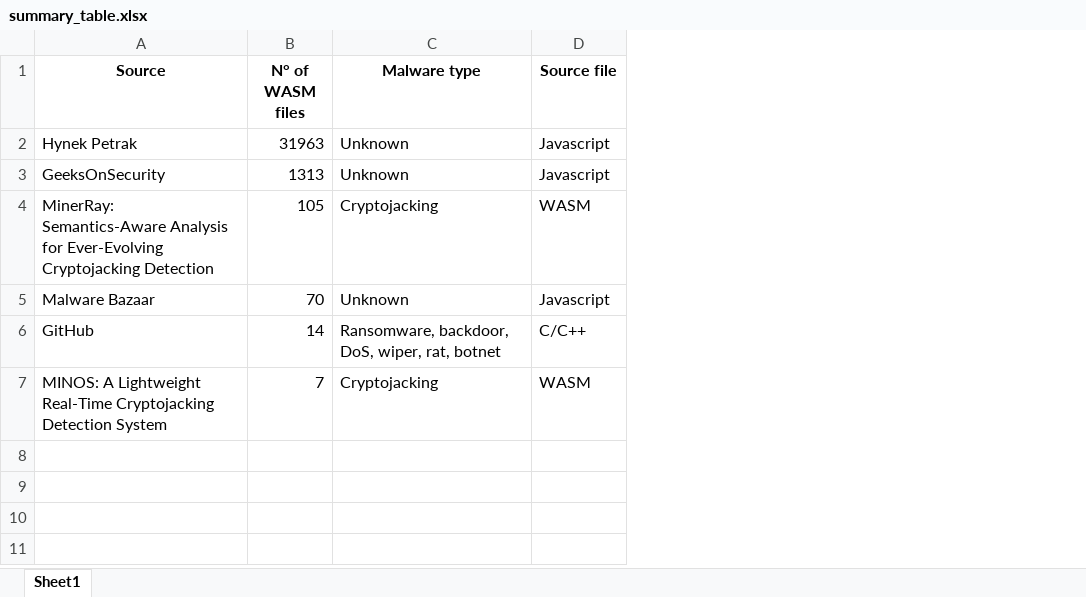
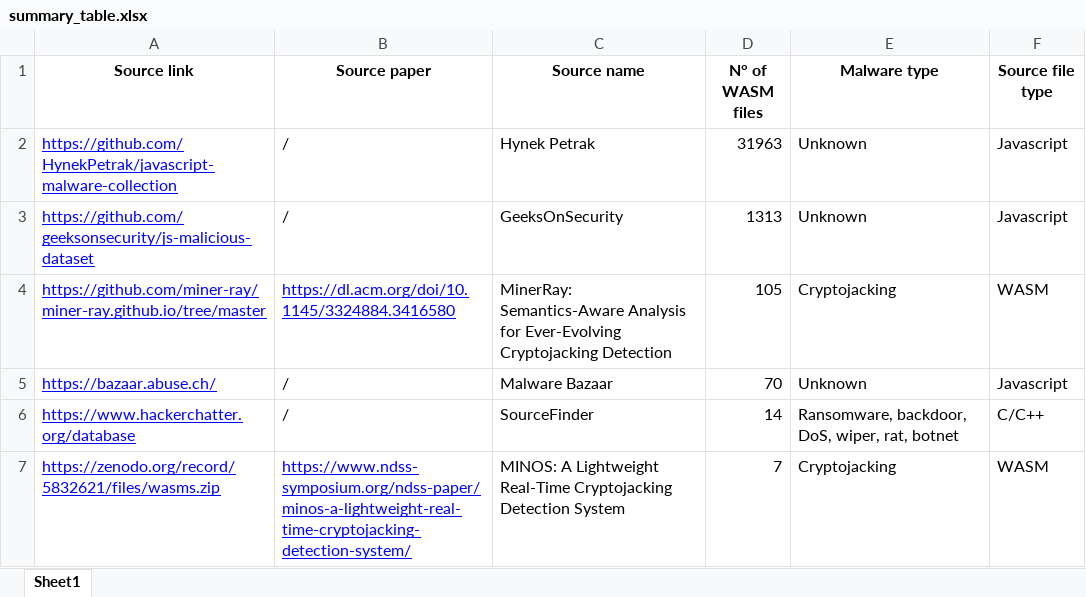
Before and after one commit to Neutrino6/thesis_project, an Excel workbook: Dataset/summary_table.xlsx, sheet Sheet1, drawn as a sheet; values as stored, in another font and other column widths than the file's, no borders; addresses are those after the commit; the diff names each change by its address in the sheet, - before the commit and + after, or states it on an @@ line.

Commit message:
modifying summary table

```diff
--- a/Dataset/summary_table.xlsx (sheet Sheet1)
+++ b/Dataset/summary_table.xlsx (sheet Sheet1)
+column A (Source link), rows 2-7: https://github.com/HynekPetrak/javascript-malware-collection | https://github.com/geeksonsecurity/js-malicious-dataset | https://github.com/miner-ray/miner-ray.github.io/tree/master | https://bazaar.abuse.ch/ | https://www.hackerchatter.org/database | https://zenodo.org/record/5832621/files/wasms.zip
+column B (Source paper), rows 2-7: / | / | https://dl.acm.org/doi/10.1145/3324884.3416580 | / | / | https://www.ndss-symposium.org/ndss-paper/minos-a-lightweight-real-time-cryptojacking-detection-system/
-C1: Source
+C1: Source name
-F1: Source file
+F1: Source file type
-C6 (Source name): GitHub
+C6 (Source name): SourceFinder
```
